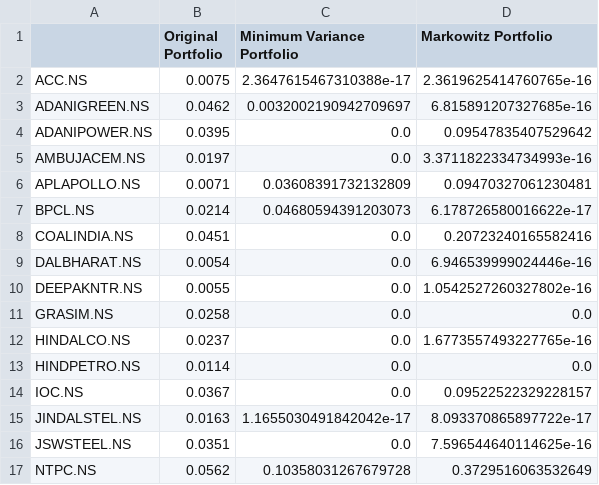
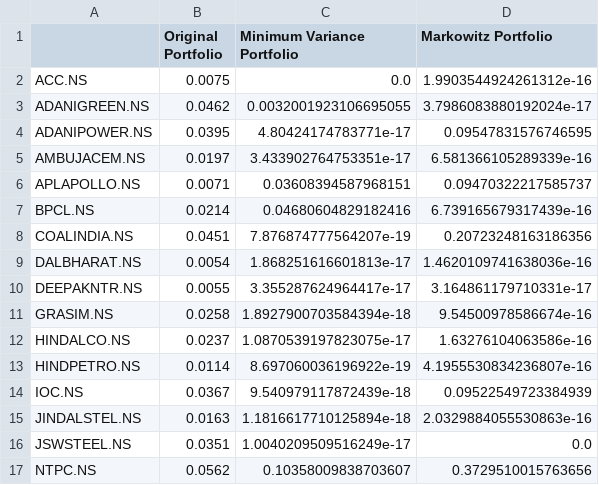
Before and after one commit to AvarusMaximus/Markowitz-Portfolio, a CSV file: niftycomm_weights.csv, drawn as a sheet; only a part is shown; the diff covers the shown part only.

```diff
--- a/niftycomm_weights.csv
+++ b/niftycomm_weights.csv
@@ -1,17 +1,17 @@
 ,Original Portfolio,Minimum Variance Portfolio,Markowitz Portfolio
-ACC.NS,0.0075,2.3647615467310388e-17,2.3619625414760765e-16
-ADANIGREEN.NS,0.0462,0.0032002190942709697,6.815891207327685e-16
-ADANIPOWER.NS,0.0395,0.0,0.09547835407529642
-AMBUJACEM.NS,0.0197,0.0,3.3711822334734993e-16
-APLAPOLLO.NS,0.0071,0.03608391732132809,0.09470327061230481
-BPCL.NS,0.0214,0.04680594391203073,6.178726580016622e-17
-COALINDIA.NS,0.0451,0.0,0.20723240165582416
-DALBHARAT.NS,0.0054,0.0,6.946539999024446e-16
-DEEPAKNTR.NS,0.0055,0.0,1.0542527260327802e-16
-GRASIM.NS,0.0258,0.0,0.0
-HINDALCO.NS,0.0237,0.0,1.6773557493227765e-16
-HINDPETRO.NS,0.0114,0.0,0.0
-IOC.NS,0.0367,0.0,0.09522522329228157
-JINDALSTEL.NS,0.0163,1.1655030491842042e-17,8.093370865897722e-17
-JSWSTEEL.NS,0.0351,0.0,7.596544640114625e-16
-NTPC.NS,0.0562,0.10358031267679728,0.3729516063532649
+ACC.NS,0.0075,0.0,1.9903544924261312e-16
+ADANIGREEN.NS,0.0462,0.0032001923106695055,3.7986083880192024e-17
+ADANIPOWER.NS,0.0395,4.80424174783771e-17,0.09547831576746595
+AMBUJACEM.NS,0.0197,3.433902764753351e-17,6.581366105289339e-16
+APLAPOLLO.NS,0.0071,0.03608394587968151,0.09470322217585737
+BPCL.NS,0.0214,0.04680604829182416,6.739165679317439e-16
+COALINDIA.NS,0.0451,7.876874777564207e-19,0.20723248163186356
+DALBHARAT.NS,0.0054,1.868251616601813e-17,1.4620109741638036e-16
+DEEPAKNTR.NS,0.0055,3.355287624964417e-17,3.164861179710331e-17
+GRASIM.NS,0.0258,1.8927900703584394e-18,9.54500978586674e-16
+HINDALCO.NS,0.0237,1.0870539197823075e-17,1.63276104063586e-16
+HINDPETRO.NS,0.0114,8.697060036196922e-19,4.1955530834236807e-16
+IOC.NS,0.0367,9.540979117872439e-18,0.09522549723384939
+JINDALSTEL.NS,0.0163,1.1816617710125894e-18,2.0329884055530863e-16
+JSWSTEEL.NS,0.0351,1.0040209509516249e-17,0.0
+NTPC.NS,0.0562,0.10358009838703607,0.3729510015763656
```
Also changed, not shown: 25 edited cells elsewhere in this file, niftycomm_adj_close_prices.csv, niftycomm_cov_matrix.csv, 3 other files.
